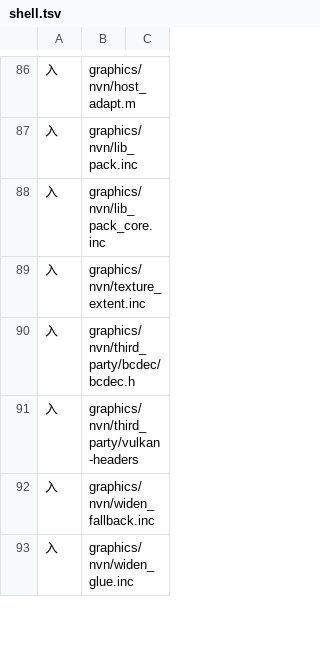
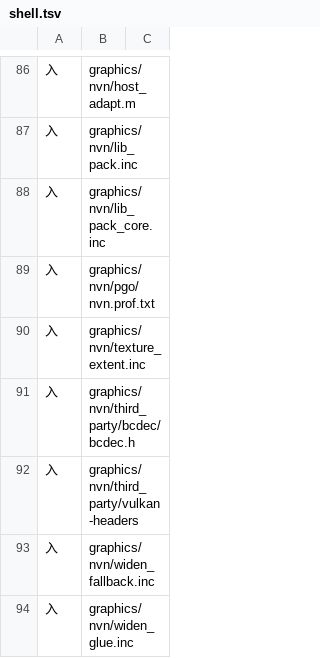
Before and after one commit to 1614912120/S2Arm, a TSV file: pack/stage_inputs/shell.tsv, drawn as a sheet; only a part is shown, gaps mark what is left out; the diff names each change by its address in the sheet, - before the commit and + after, or states it on an @@ line.

```diff
--- a/pack/stage_inputs/shell.tsv
+++ b/pack/stage_inputs/shell.tsv
+row 89: 入 | graphics/nvn/pgo/nvn.prof.txt
```
Also changed, not shown: 5 other files.
